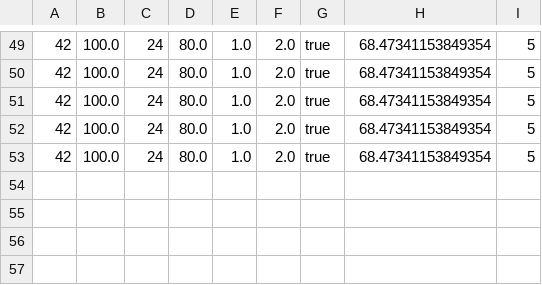
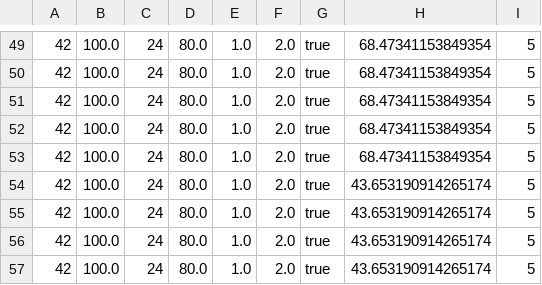
Before and after one commit to GuustDel/UAV-SAR, a CSV file: src/UAV-SAR/experiments/run_summary.csv, drawn as a sheet; only a part is shown, gaps mark what is left out; the diff names each change by its address in the sheet, - before the commit and + after, or states it on an @@ line.

```diff
--- a/src/UAV-SAR/experiments/run_summary.csv
+++ b/src/UAV-SAR/experiments/run_summary.csv
+row 54: 42 | 100.0 | 24 | 80.0 | 1.0 | 2.0 | true | 43.653190914265174 | 5
+row 55: 42 | 100.0 | 24 | 80.0 | 1.0 | 2.0 | true | 43.653190914265174 | 5
+row 56: 42 | 100.0 | 24 | 80.0 | 1.0 | 2.0 | true | 43.653190914265174 | 5
+row 57: 42 | 100.0 | 24 | 80.0 | 1.0 | 2.0 | true | 43.653190914265174 | 5
```
Also changed, not shown: src/UAV-SAR/experiments/victim_log.csv, 6 other files.
